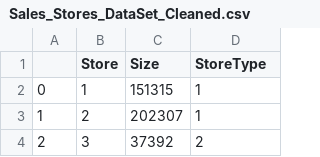
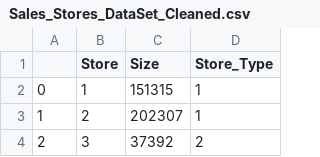
Before and after one commit to RogerWilliams2026/Project1-SalesAnalysis, a CSV file: Data/CleanedDataSets/Sales_Stores_DataSet_Cleaned.csv, drawn as a sheet; only a part is shown.

```diff
--- a/Data/CleanedDataSets/Sales_Stores_DataSet_Cleaned.csv
+++ b/Data/CleanedDataSets/Sales_Stores_DataSet_Cleaned.csv
@@ -1,2 +1,2 @@
-,Store,Size,StoreType
+,Store,Size,Store_Type
 0,1,151315,1
```
Also changed, not shown: 8 other files.
